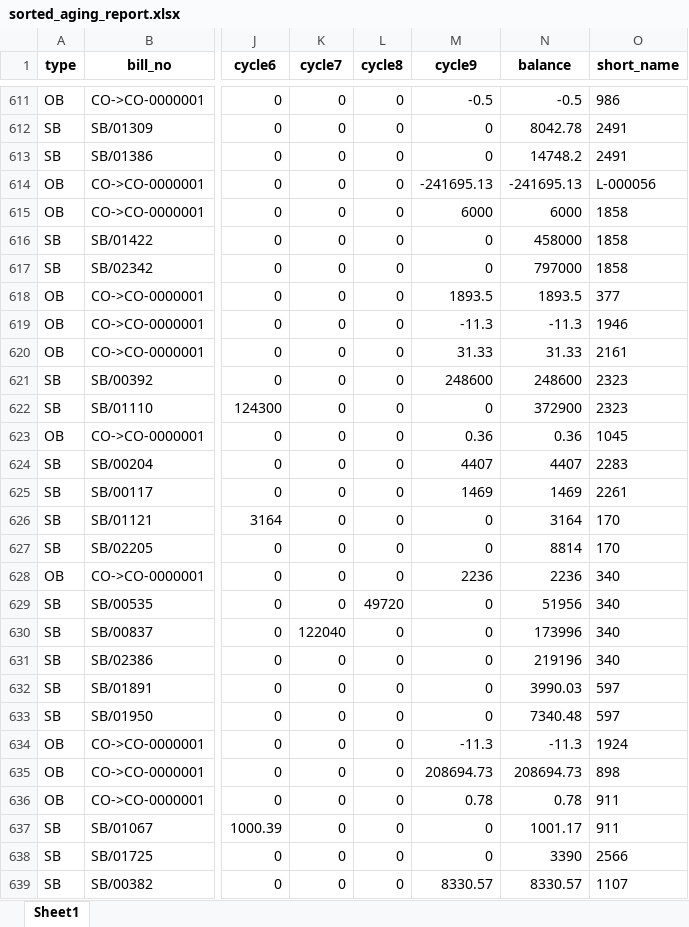
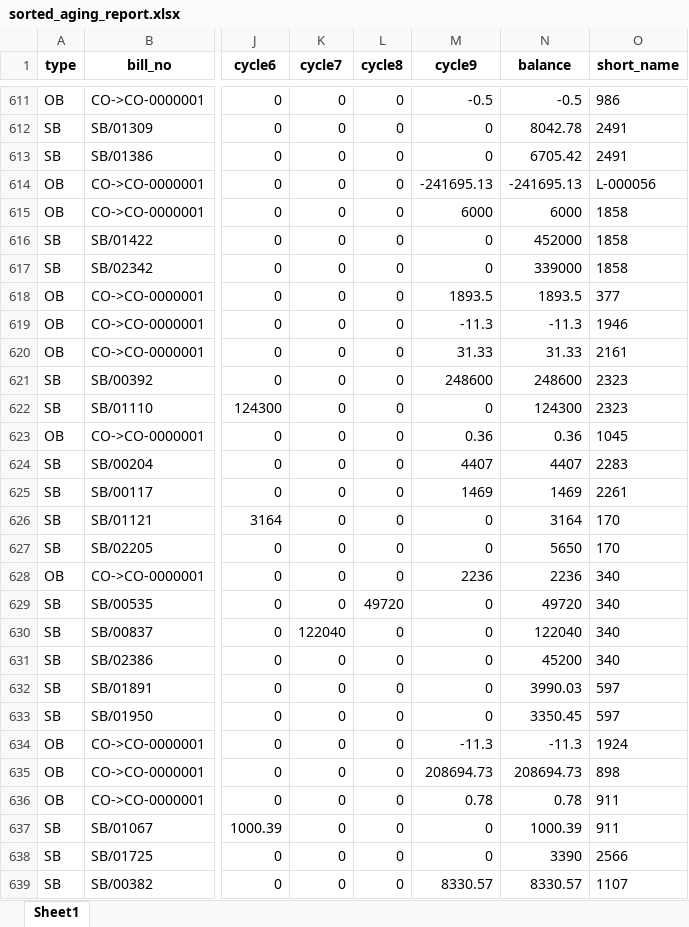
Before and after one commit to Bic-ky/Automated-Debt-Collection, an Excel workbook: sorted_aging_report.xlsx, sheet Sheet1, drawn as a sheet; only a part is shown, gaps mark what is left out; values as stored, in another font and other column widths than the file's, no borders; the diff covers the shown part only; the diff names each change by its address in the sheet, - before the commit and + after, or states it on an @@ line.

```diff
--- a/sorted_aging_report.xlsx (sheet Sheet1)
+++ b/sorted_aging_report.xlsx (sheet Sheet1)
-N613 (balance): 14748.2
+N613 (balance): 6705.42
-N616 (balance): 458000
+N616 (balance): 452000
-N617 (balance): 797000
+N617 (balance): 339000
-N622 (balance): 372900
+N622 (balance): 124300
-N627 (balance): 8814
+N627 (balance): 5650
-N629 (balance): 51956
+N629 (balance): 49720
-N630 (balance): 173996
+N630 (balance): 122040
-N631 (balance): 219196
+N631 (balance): 45200
-N633 (balance): 7340.48
+N633 (balance): 3350.45
-N637 (balance): 1001.17
+N637 (balance): 1000.39
```
Also changed, not shown: 283 edited cells elsewhere in this sheet, 3 other files.
